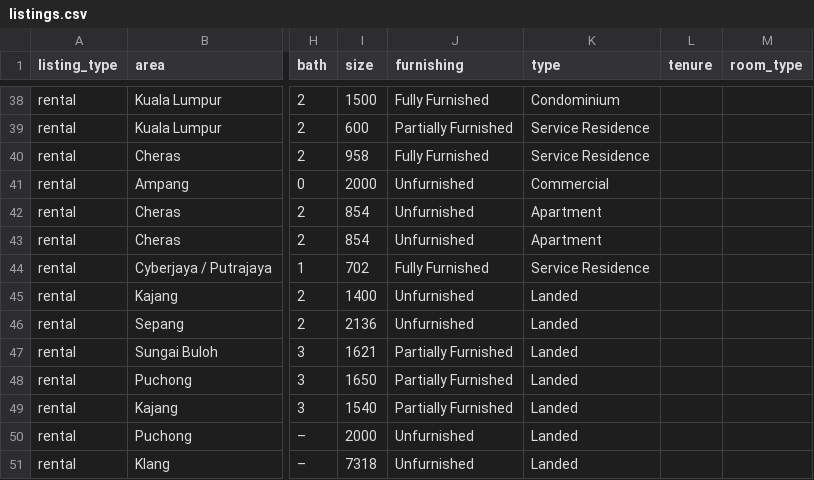
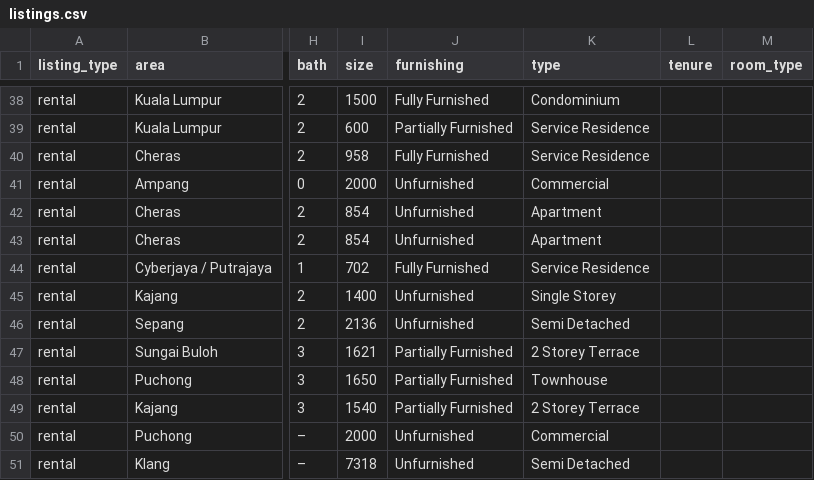
Before and after one commit to mahandanz/haniproperties, a CSV file: listings.csv, drawn as a sheet; only a part is shown, gaps mark what is left out; the diff covers the shown part only; the diff names each change by its address in the sheet, - before the commit and + after, or states it on an @@ line.

Commit message:
Update listings.csv

```diff
--- a/listings.csv
+++ b/listings.csv
-K45 (type): Landed
+K45 (type): Single Storey
-K46 (type): Landed
+K46 (type): Semi Detached
-K47 (type): Landed
+K47 (type): 2 Storey Terrace
-K48 (type): Landed
+K48 (type): Townhouse
-K49 (type): Landed
+K49 (type): 2 Storey Terrace
-K50 (type): Landed
+K50 (type): Commercial
-K51 (type): Landed
+K51 (type): Semi Detached
```
Also changed, not shown: 1 removed row and 66 edited cells elsewhere in this file.
